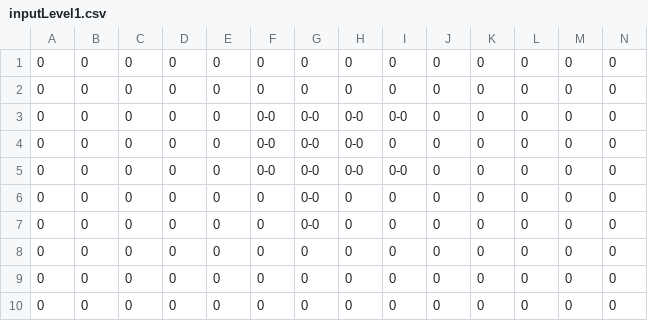
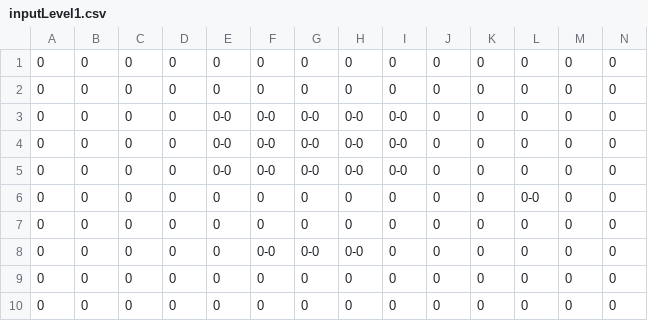
Before and after one commit to usbong/usbongV2, a CSV file: output/input/inputLevel1.csv, drawn as a sheet; removed rows and columns are numbered as before the commit, all else as after; the diff names each change by its address in the sheet, - before the commit and + after, or states it on an @@ line.

Commit message:
Add files via upload

```diff
--- a/output/input/inputLevel1.csv
+++ b/output/input/inputLevel1.csv
-E3: 0
+E3: 0-0
+row 4: 0 | 0 | 0 | 0 | 0-0 | 0-0 | 0-0 | 0-0 | 0-0 | 0 | 0 | 0 | 0 | 0
+row 5: 0 | 0 | 0 | 0 | 0-0 | 0-0 | 0-0 | 0-0 | 0-0 | 0 | 0 | 0 | 0 | 0
+row 6: 0 | 0 | 0 | 0 | 0 | 0 | 0 | 0 | 0 | 0 | 0 | 0-0 | 0 | 0
@@ row 8 moved to row 7: 0 @@
-row 5: 0 | 0 | 0 | 0 | 0 | 0-0 | 0-0 | 0-0 | 0-0 | 0 | 0 | 0 | 0 | 0
-row 6: 0 | 0 | 0 | 0 | 0 | 0 | 0-0 | 0 | 0 | 0 | 0 | 0 | 0 | 0
-row 7: 0 | 0 | 0 | 0 | 0 | 0 | 0-0 | 0 | 0 | 0 | 0 | 0 | 0 | 0
```
